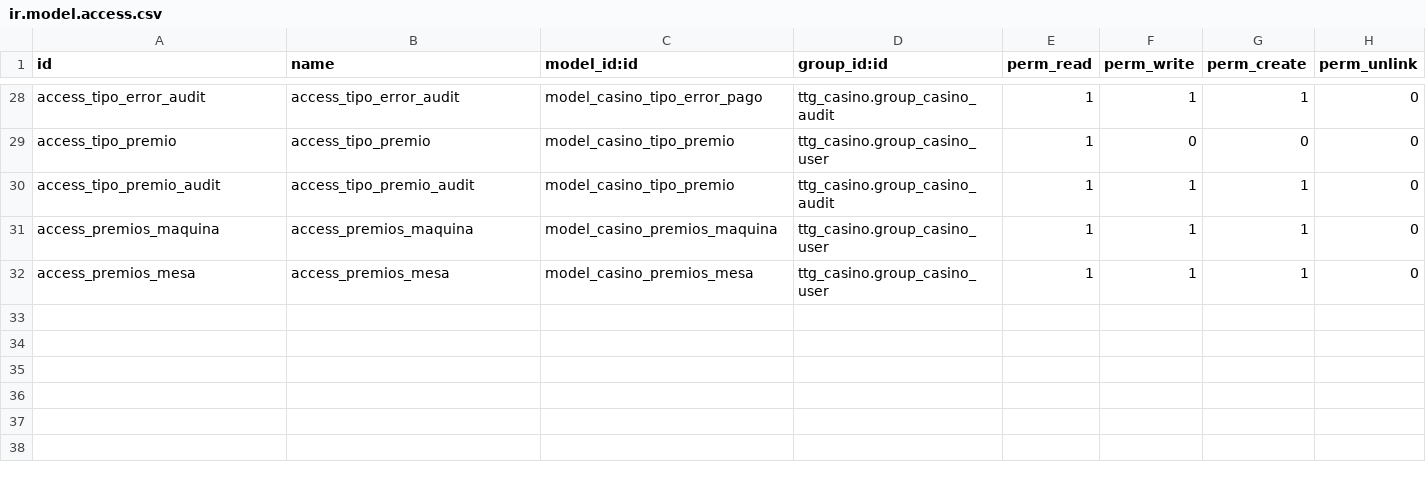
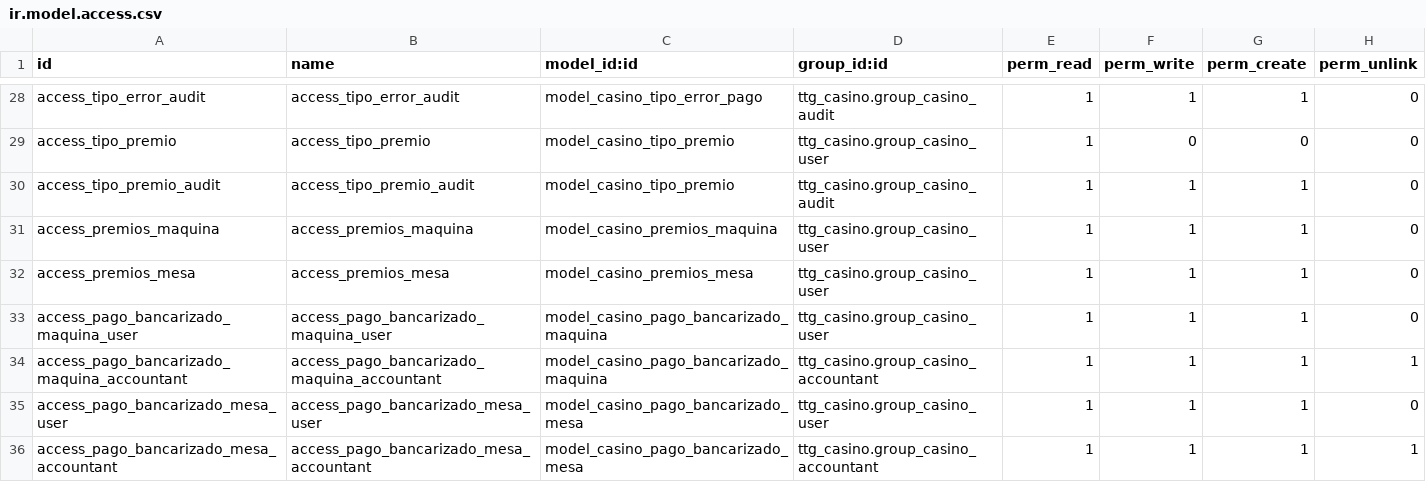
Before and after one commit to erick-tejada/ttg_casino, a CSV file: security/ir.model.access.csv, drawn as a sheet; only a part is shown, gaps mark what is left out; the diff names each change by its address in the sheet, - before the commit and + after, or states it on an @@ line.

Commit message:
[WIP] Pagos Bancarizados

```diff
--- a/security/ir.model.access.csv
+++ b/security/ir.model.access.csv
+row 33: access_pago_bancarizado_maquina_user | access_pago_bancarizado_maquina_user | model_casino_pago_bancarizado_maquina | ttg_casino.group_casino_user | 1 | 1 | 1 | 0
+row 34: access_pago_bancarizado_maquina_accountant | access_pago_bancarizado_maquina_accountant | model_casino_pago_bancarizado_maquina | ttg_casino.group_casino_accountant | 1 | 1 | 1 | 1
+row 35: access_pago_bancarizado_mesa_user | access_pago_bancarizado_mesa_user | model_casino_pago_bancarizado_mesa | ttg_casino.group_casino_user | 1 | 1 | 1 | 0
+row 36: access_pago_bancarizado_mesa_accountant | access_pago_bancarizado_mesa_accountant | model_casino_pago_bancarizado_mesa | ttg_casino.group_casino_accountant | 1 | 1 | 1 | 1
```
Also changed, not shown: 14 other files.
